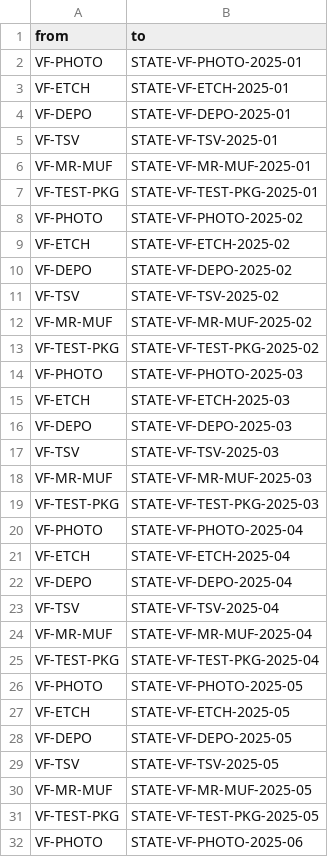
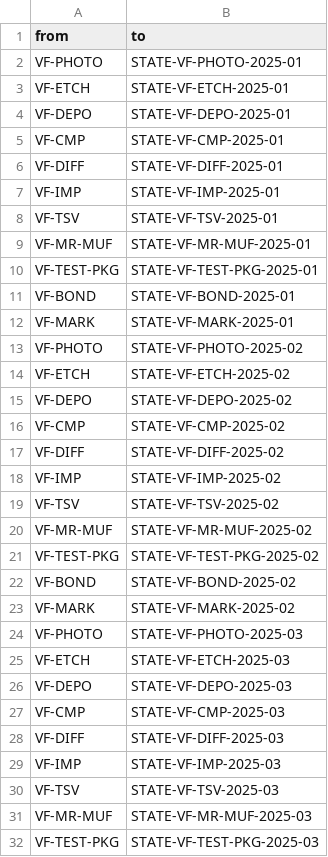
Before and after one commit to dolja315/yang_neo4j_cost_02_lges, a CSV file: data/neo4j_import/rel_vf_has_state.csv, drawn as a sheet; only a part is shown; the shorter side is filled out with more unchanged rows; the diff covers the shown part only.

```diff
--- a/data/neo4j_import/rel_vf_has_state.csv
+++ b/data/neo4j_import/rel_vf_has_state.csv
@@ -4,2 +4,5 @@ VF-ETCH,STATE-VF-ETCH-2025-01
 VF-DEPO,STATE-VF-DEPO-2025-01
+VF-CMP,STATE-VF-CMP-2025-01
+VF-DIFF,STATE-VF-DIFF-2025-01
+VF-IMP,STATE-VF-IMP-2025-01
 VF-TSV,STATE-VF-TSV-2025-01
@@ -7,2 +10,4 @@ VF-MR-MUF,STATE-VF-MR-MUF-2025-01
 VF-TEST-PKG,STATE-VF-TEST-PKG-2025-01
+VF-BOND,STATE-VF-BOND-2025-01
+VF-MARK,STATE-VF-MARK-2025-01
 VF-PHOTO,STATE-VF-PHOTO-2025-02
@@ -10,2 +15,5 @@ VF-ETCH,STATE-VF-ETCH-2025-02
 VF-DEPO,STATE-VF-DEPO-2025-02
+VF-CMP,STATE-VF-CMP-2025-02
+VF-DIFF,STATE-VF-DIFF-2025-02
+VF-IMP,STATE-VF-IMP-2025-02
 VF-TSV,STATE-VF-TSV-2025-02
@@ -13,2 +21,4 @@ VF-MR-MUF,STATE-VF-MR-MUF-2025-02
 VF-TEST-PKG,STATE-VF-TEST-PKG-2025-02
+VF-BOND,STATE-VF-BOND-2025-02
+VF-MARK,STATE-VF-MARK-2025-02
 VF-PHOTO,STATE-VF-PHOTO-2025-03
@@ -16,2 +26,5 @@ VF-ETCH,STATE-VF-ETCH-2025-03
 VF-DEPO,STATE-VF-DEPO-2025-03
+VF-CMP,STATE-VF-CMP-2025-03
+VF-DIFF,STATE-VF-DIFF-2025-03
+VF-IMP,STATE-VF-IMP-2025-03
 VF-TSV,STATE-VF-TSV-2025-03
```
Also changed, not shown: 52 added rows elsewhere in this file, data/neo4j_import/material_items.csv, data/neo4j_import/monthly_vf_states.csv, 12 other files.
